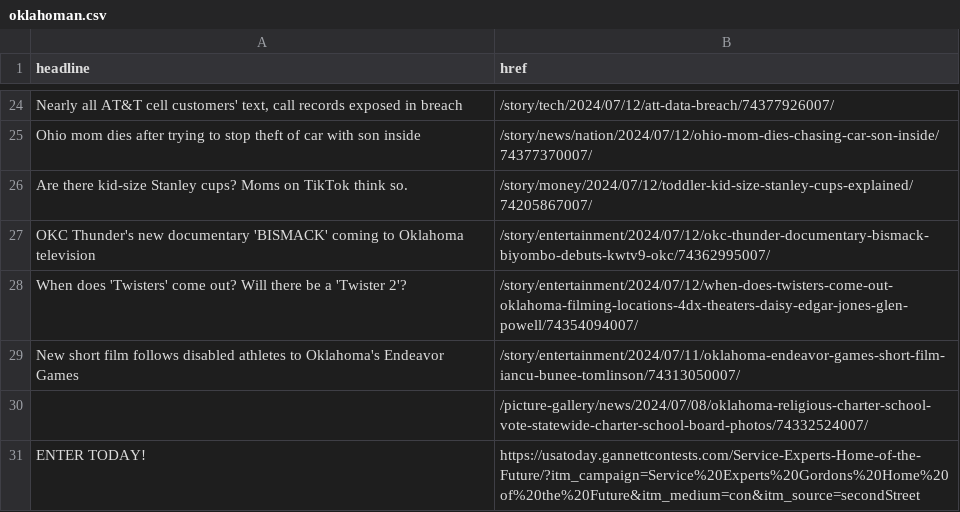
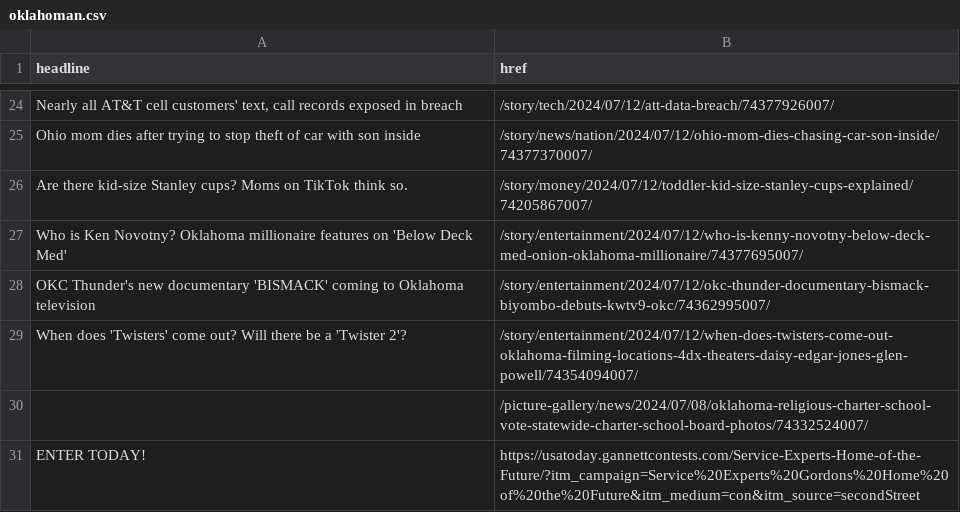
Before and after one commit to jessieblaeser/auto-scraper, a CSV file: oklahoman.csv, drawn as a sheet; only a part is shown, gaps mark what is left out.

```diff
--- a/oklahoman.csv
+++ b/oklahoman.csv
@@ -26,5 +26,5 @@ Ohio mom dies after trying to stop theft of car with son inside,/story/news/nati
 Are there kid-size Stanley cups? Moms on TikTok think so.,/story/money/2024/07/12/toddler-kid-size-stanley-cups-explained/74205867007/
+Who is Ken Novotny? Oklahoma millionaire features on 'Below Deck Med',/story/entertainment/2024/07/12/who-is-kenny-novotny-below-deck-med-onion-oklahoma-millionaire/74377695007/
 OKC Thunder's new documentary 'BISMACK' coming to Oklahoma television,/story/entertainment/2024/07/12/okc-thunder-documentary-bismack-biyombo-debuts-kwtv9-okc/74362995007/
 When does 'Twisters' come out? Will there be a 'Twister 2'?,/story/entertainment/2024/07/12/when-does-twisters-come-out-oklahoma-filming-locations-4dx-theaters-daisy-edgar-jones-glen-powell/74354094007/
-New short film follows disabled athletes to Oklahoma's Endeavor Games,/story/entertainment/2024/07/11/oklahoma-endeavor-games-short-film-iancu-bunee-tomlinson/74313050007/
 ,/picture-gallery/news/2024/07/08/oklahoma-religious-charter-school-vote-statewide-charter-school-board-photos/74332524007/
```
